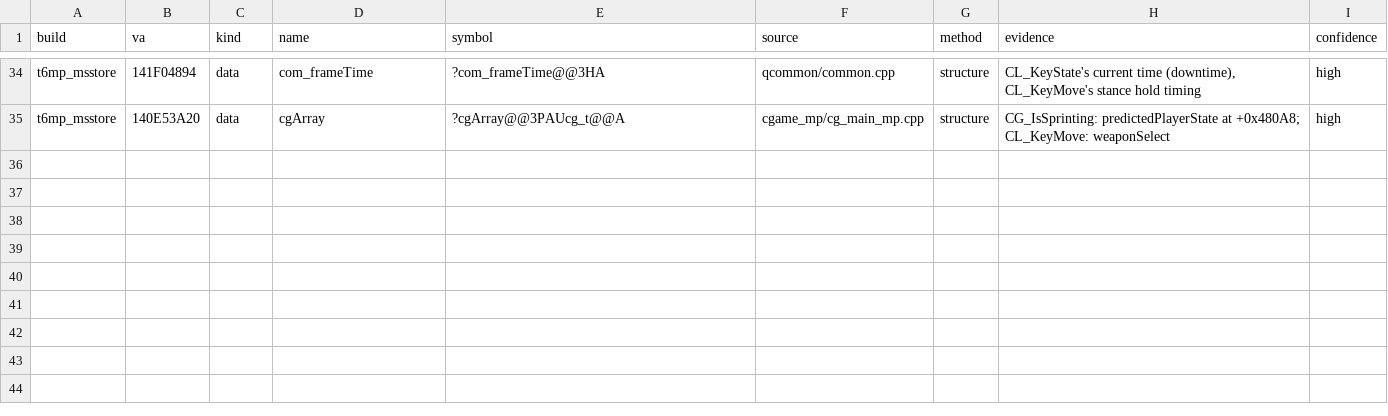
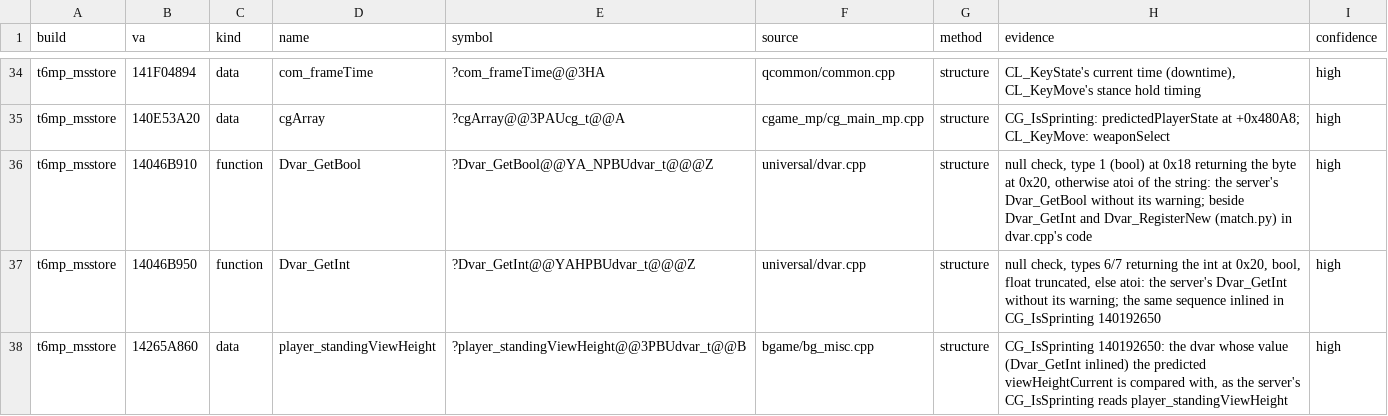
Before and after one commit to lizardpeter/black-ops-2-decomp, a TSV file: records/names.tsv, drawn as a sheet; only a part is shown, gaps mark what is left out; the diff names each change by its address in the sheet, - before the commit and + after, or states it on an @@ line.

```diff
--- a/records/names.tsv
+++ b/records/names.tsv
+row 36: t6mp_msstore | 14046B910 | function | Dvar_GetBool | ?Dvar_GetBool@@YA_NPBUdvar_t@@@Z | universal/dvar.cpp | structure | null check, type 1 (bool) at 0x18 returning the byte at 0x20, otherwise atoi of the string: the server's Dvar_GetBool without its warning; beside Dvar_GetInt and Dvar_RegisterNew (match.py) in dvar.cpp's code | high
+row 37: t6mp_msstore | 14046B950 | function | Dvar_GetInt | ?Dvar_GetInt@@YAHPBUdvar_t@@@Z | universal/dvar.cpp | structure | null check, types 6/7 returning the int at 0x20, bool, float truncated, else atoi: the server's Dvar_GetInt without its warning; the same sequence inlined in CG_IsSprinting 140192650 | high
+row 38: t6mp_msstore | 14265A860 | data | player_standingViewHeight | ?player_standingViewHeight@@3PBUdvar_t@@B | bgame/bg_misc.cpp | structure | CG_IsSprinting 140192650: the dvar whose value (Dvar_GetInt inlined) the predicted viewHeightCurrent is compared with, as the server's CG_IsSprinting reads player_standingViewHeight | high
```
Also changed, not shown: records/conventions.tsv, records/functions.tsv, 12 other files.
